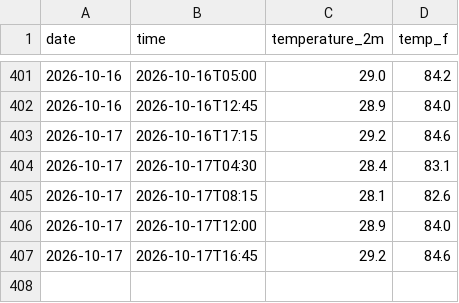
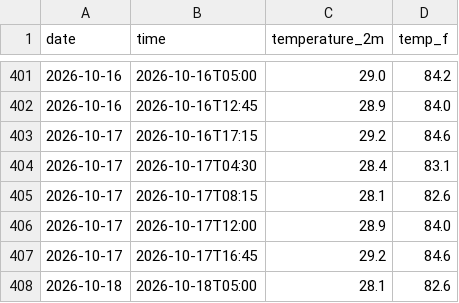
Before and after one commit to Alexj0919/weather-tracker, a CSV file: daily_log.csv, drawn as a sheet; only a part is shown, gaps mark what is left out.

```diff
--- a/daily_log.csv
+++ b/daily_log.csv
@@ -407 +407,2 @@ date,time,temperature_2m,temp_f
 2026-10-17,2026-10-17T16:45,29.2,84.6
+2026-10-18,2026-10-18T05:00,28.1,82.6
```
Also changed, not shown: 2 other files.
